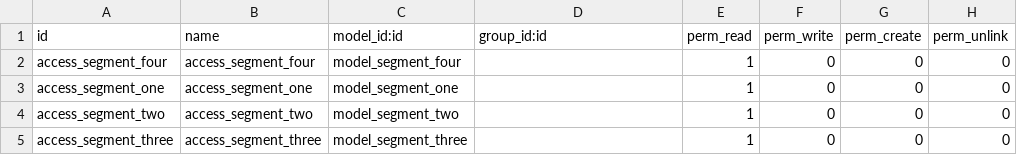
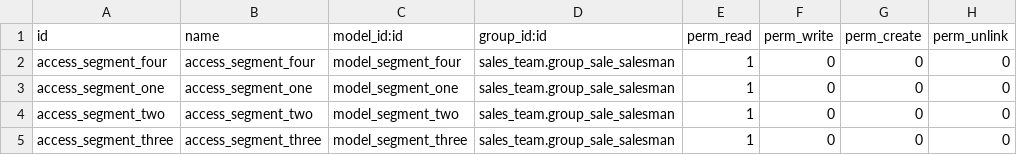
Before and after one commit to tosccolors/misc, a CSV file: crm_segments/security/ir.model.access.csv, drawn as a sheet.

Commit message:
T0283 - Add rights to crm_segments module

```diff
--- a/crm_segments/security/ir.model.access.csv
+++ b/crm_segments/security/ir.model.access.csv
@@ -1,5 +1,5 @@
 id,name,model_id:id,group_id:id,perm_read,perm_write,perm_create,perm_unlink
-access_segment_four,access_segment_four,model_segment_four,,1,0,0,0
-access_segment_one,access_segment_one,model_segment_one,,1,0,0,0
-access_segment_two,access_segment_two,model_segment_two,,1,0,0,0
-access_segment_three,access_segment_three,model_segment_three,,1,0,0,0
+access_segment_four,access_segment_four,model_segment_four,sales_team.group_sale_salesman,1,0,0,0
+access_segment_one,access_segment_one,model_segment_one,sales_team.group_sale_salesman,1,0,0,0
+access_segment_two,access_segment_two,model_segment_two,sales_team.group_sale_salesman,1,0,0,0
+access_segment_three,access_segment_three,model_segment_three,sales_team.group_sale_salesman,1,0,0,0
```
